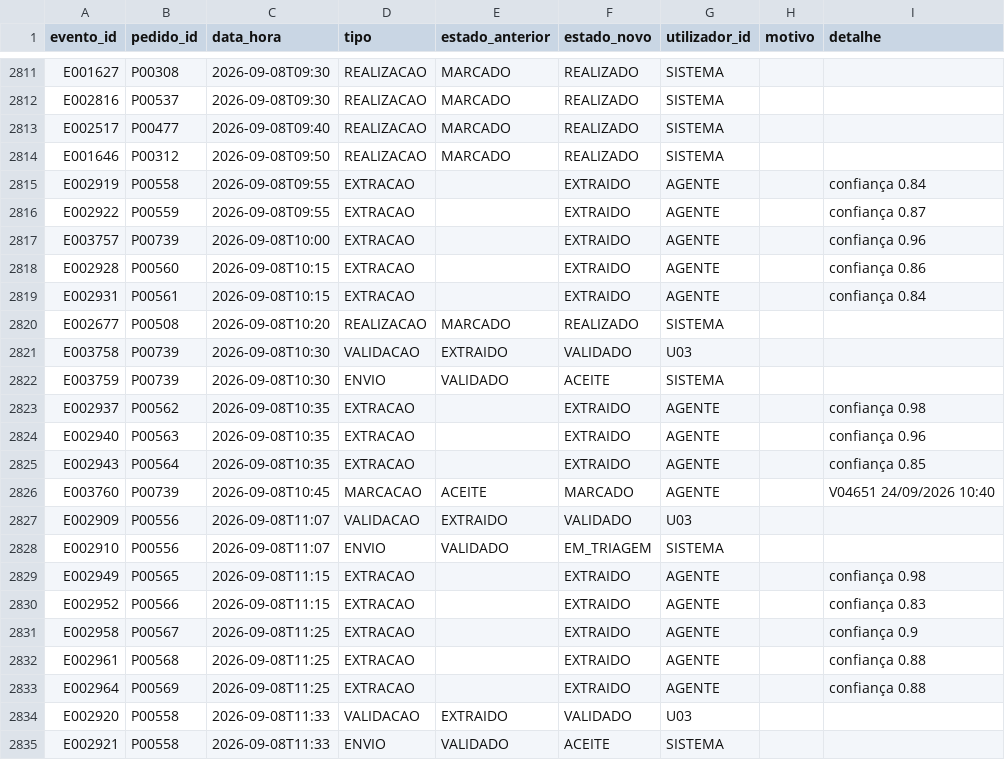
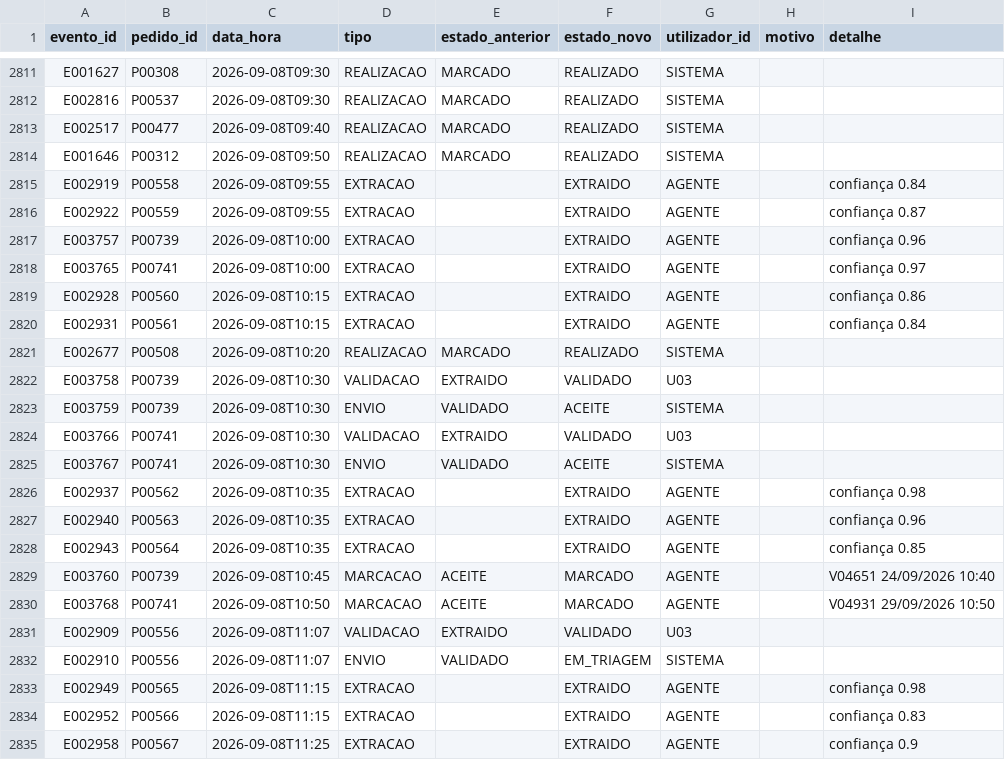
Before and after one commit to icetapanho2/ipo-chalange-, a CSV file: dados/eventos.csv, drawn as a sheet; only a part is shown, gaps mark what is left out; the shorter side is filled out with more unchanged rows.

```diff
--- a/dados/eventos.csv
+++ b/dados/eventos.csv
@@ -2817,2 +2817,3 @@ E002922;P00559;2026-09-08T09:55;EXTRACAO;;EXTRAIDO;AGENTE;;confiança 0.87
 E003757;P00739;2026-09-08T10:00;EXTRACAO;;EXTRAIDO;AGENTE;;confiança 0.96
+E003765;P00741;2026-09-08T10:00;EXTRACAO;;EXTRAIDO;AGENTE;;confiança 0.97
 E002928;P00560;2026-09-08T10:15;EXTRACAO;;EXTRAIDO;AGENTE;;confiança 0.86
@@ -2822,2 +2823,4 @@ E003758;P00739;2026-09-08T10:30;VALIDACAO;EXTRAIDO;VALIDADO;U03;;
 E003759;P00739;2026-09-08T10:30;ENVIO;VALIDADO;ACEITE;SISTEMA;;
+E003766;P00741;2026-09-08T10:30;VALIDACAO;EXTRAIDO;VALIDADO;U03;;
+E003767;P00741;2026-09-08T10:30;ENVIO;VALIDADO;ACEITE;SISTEMA;;
 E002937;P00562;2026-09-08T10:35;EXTRACAO;;EXTRAIDO;AGENTE;;confiança 0.98
@@ -2826,2 +2829,3 @@ E002943;P00564;2026-09-08T10:35;EXTRACAO;;EXTRAIDO;AGENTE;;confiança 0.85
 E003760;P00739;2026-09-08T10:45;MARCACAO;ACEITE;MARCADO;AGENTE;;V04651 24/09/2026 10:40
+E003768;P00741;2026-09-08T10:50;MARCACAO;ACEITE;MARCADO;AGENTE;;V04931 29/09/2026 10:50
 E002909;P00556;2026-09-08T11:07;VALIDACAO;EXTRAIDO;VALIDADO;U03;;
```
Also changed, not shown: dados/dependencias.csv, dados/pedidos.csv, 26 other files.
